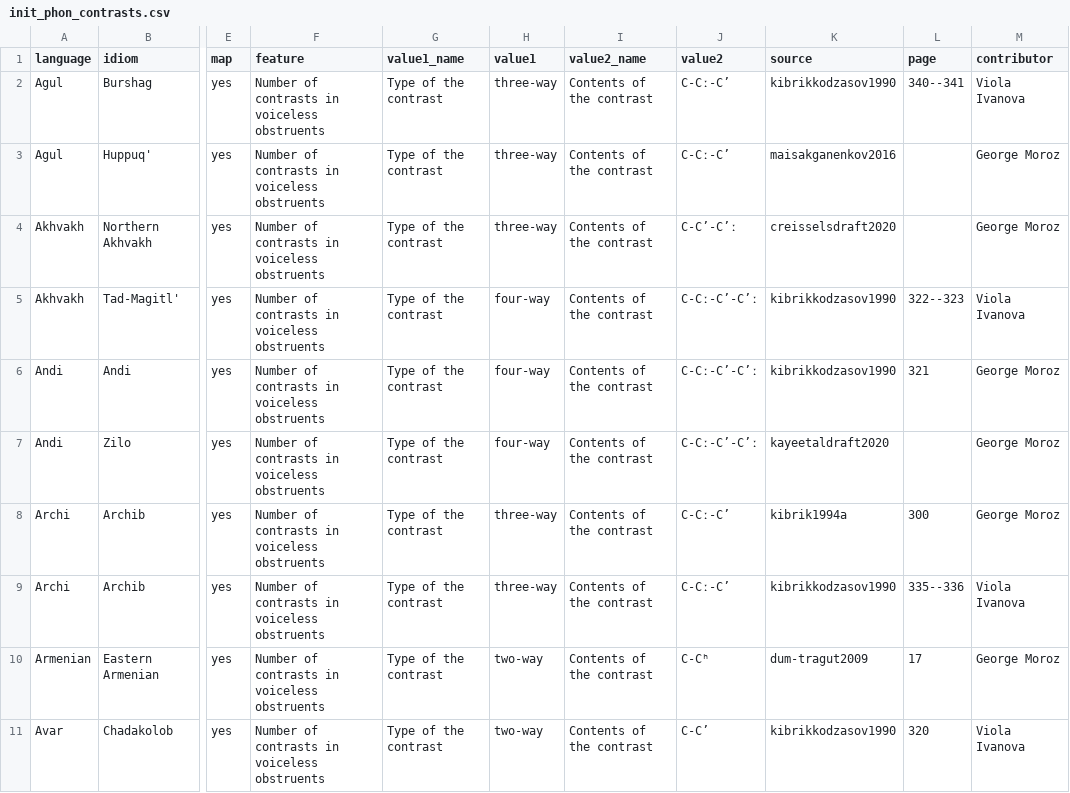
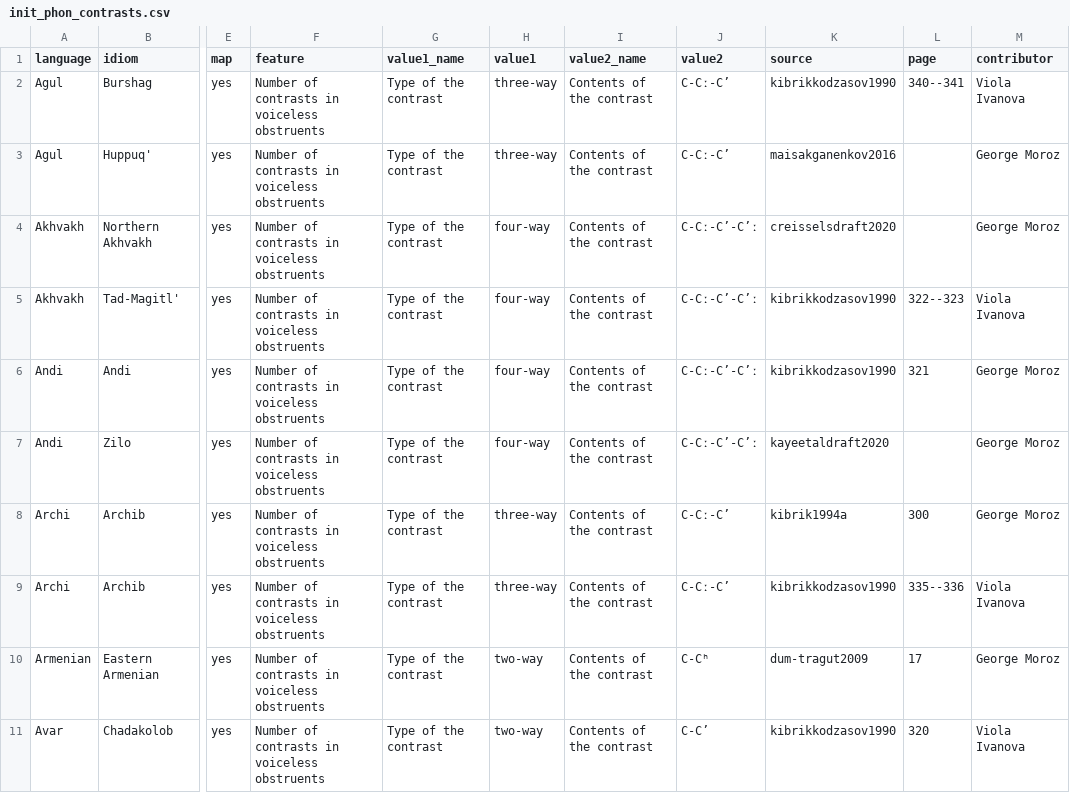
Before and after one commit to agricolamz/new_caucasian_phonology_dataset, a CSV file: for_dagatlas/init_phon_contrasts.csv, drawn as a sheet; only a part is shown, gaps mark what is left out; the diff names each change by its address in the sheet, - before the commit and + after, or states it on an @@ line.

```diff
--- a/for_dagatlas/init_phon_contrasts.csv
+++ b/for_dagatlas/init_phon_contrasts.csv
-H4 (value1): three-way
+H4 (value1): four-way
-J4 (value2): C-Cʼ-Cʼː
+J4 (value2): C-Cː-Cʼ-Cʼː
```
Also changed, not shown: merge_all_features.csv, 4 other files.
